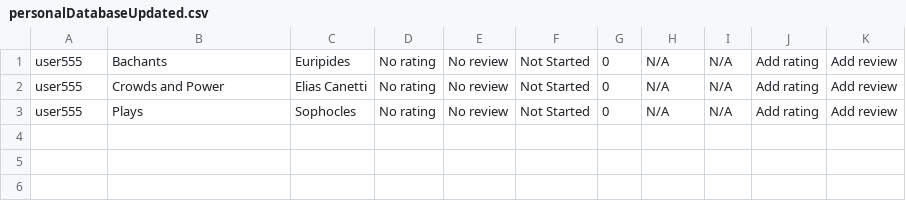
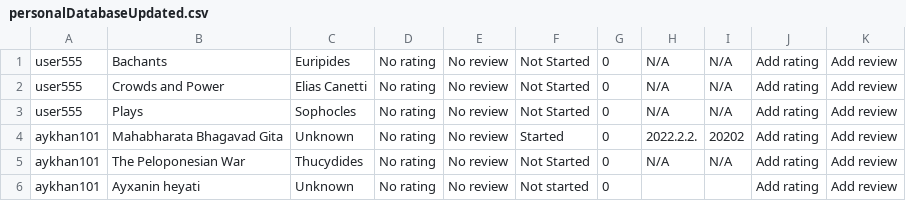
Before and after one commit to kar1mzadeh/Library-Management-System, a CSV file: personalDatabaseUpdated.csv, drawn as a sheet.

```diff
--- a/personalDatabaseUpdated.csv
+++ b/personalDatabaseUpdated.csv
@@ -3 +3,4 @@ user555,Crowds and Power,Elias Canetti,No rating,No review,Not Started,0,N/A,N/A
 user555,Plays,Sophocles,No rating,No review,Not Started,0,N/A,N/A,Add rating,Add review
+aykhan101,Mahabharata Bhagavad Gita,Unknown,No rating,No review,Started,0,2022.2.2.,20202,Add rating,Add review
+aykhan101,The Peloponesian War,Thucydides,No rating,No review,Not Started,0,N/A,N/A,Add rating,Add review
+aykhan101,Ayxanin heyati,Unknown,No rating,No review,Not started,0,,,Add rating,Add review
```
Also changed, not shown: generalDatabaseUpdated.csv, 3 other files.
